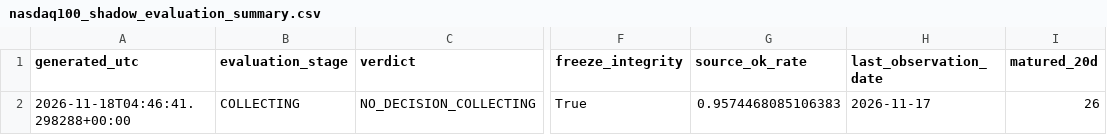
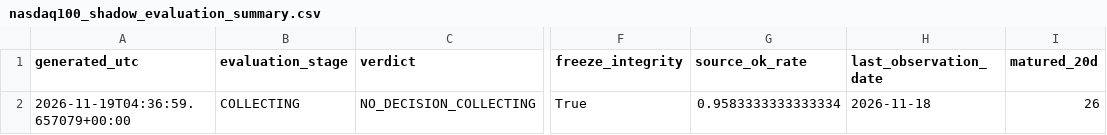
Before and after one commit to bolzp85-gif/regime_backtest, a CSV file: shadow_logs/nasdaq100_shadow_evaluation_summary.csv, drawn as a sheet; only a part is shown, gaps mark what is left out; the diff names each change by its address in the sheet, - before the commit and + after, or states it on an @@ line.

```diff
--- a/shadow_logs/nasdaq100_shadow_evaluation_summary.csv
+++ b/shadow_logs/nasdaq100_shadow_evaluation_summary.csv
-A2 (generated_utc): 2026-11-18T04:46:41.298288+00:00
+A2 (generated_utc): 2026-11-19T04:36:59.657079+00:00
-G2 (source_ok_rate): 0.9574468085106383
+G2 (source_ok_rate): 0.9583333333333334
-H2 (last_observation_date): 2026-11-17
+H2 (last_observation_date): 2026-11-18
```
Also changed, not shown: shadow_logs/nasdaq100_shadow_evaluation_history.csv, shadow_logs/nasdaq100_shadow_gate.csv, 3 other files.
